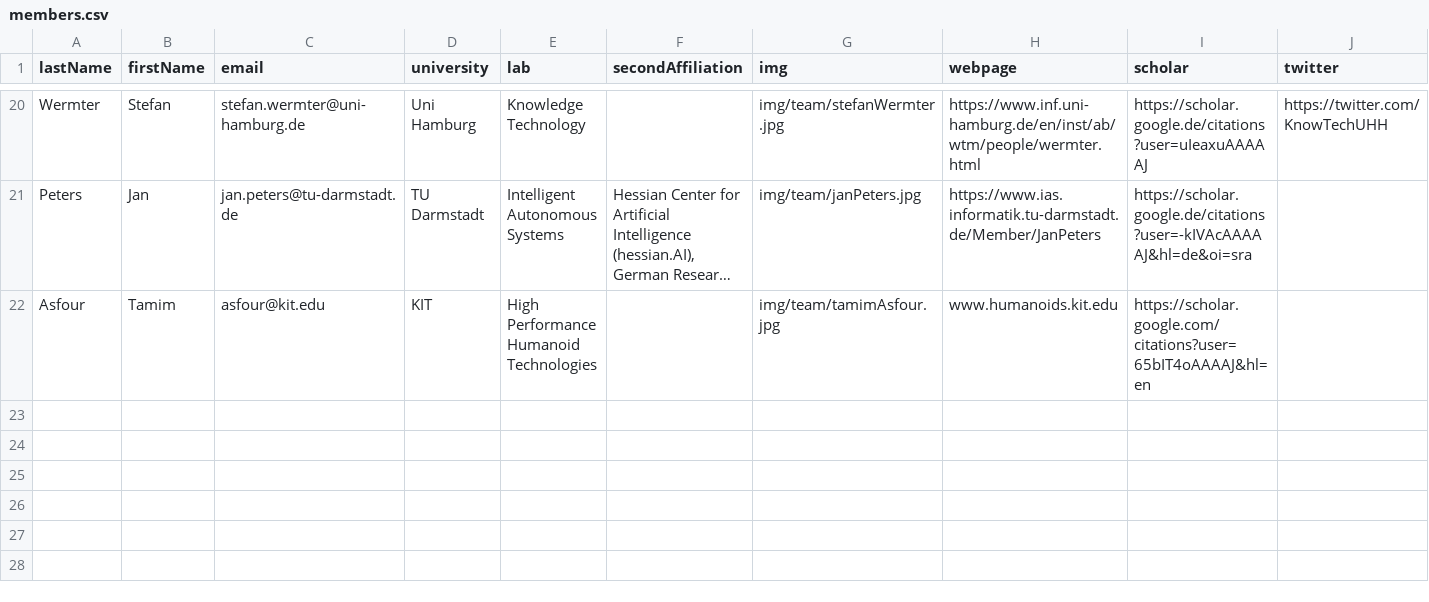
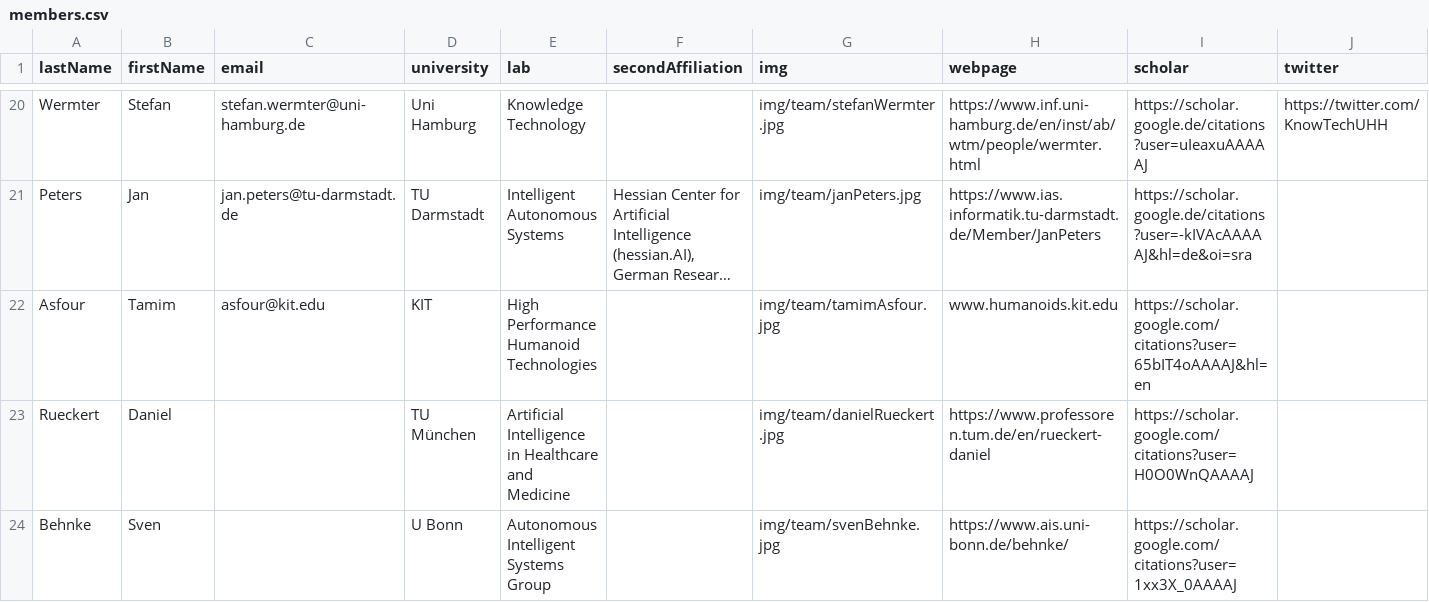
Before and after one commit to MarcToussaint/ki-klub, a CSV file: members.csv, drawn as a sheet; only a part is shown, gaps mark what is left out; long unchanged cells end in …; rows hold the shown columns only; the diff names each change by its address in the sheet, - before the commit and + after, or states it on an @@ line.

```diff
--- a/members.csv
+++ b/members.csv
+row 23: Rueckert | Daniel |  | TU München | Artificial Intelligence in Healthcare and Medicine |  | img/team/danielRueckert.jpg | https://www.professoren.tum.de/en/rueckert-daniel | https://scholar.google.com/citations?user=H0O0WnQAAAAJ
+row 24: Behnke | Sven |  | U Bonn | Autonomous Intelligent Systems Group |  | img/team/svenBehnke.jpg | https://www.ais.uni-bonn.de/behnke/ | https://scholar.google.com/citations?user=1xx3X_0AAAAJ
```
Also changed, not shown: 4 other files.
